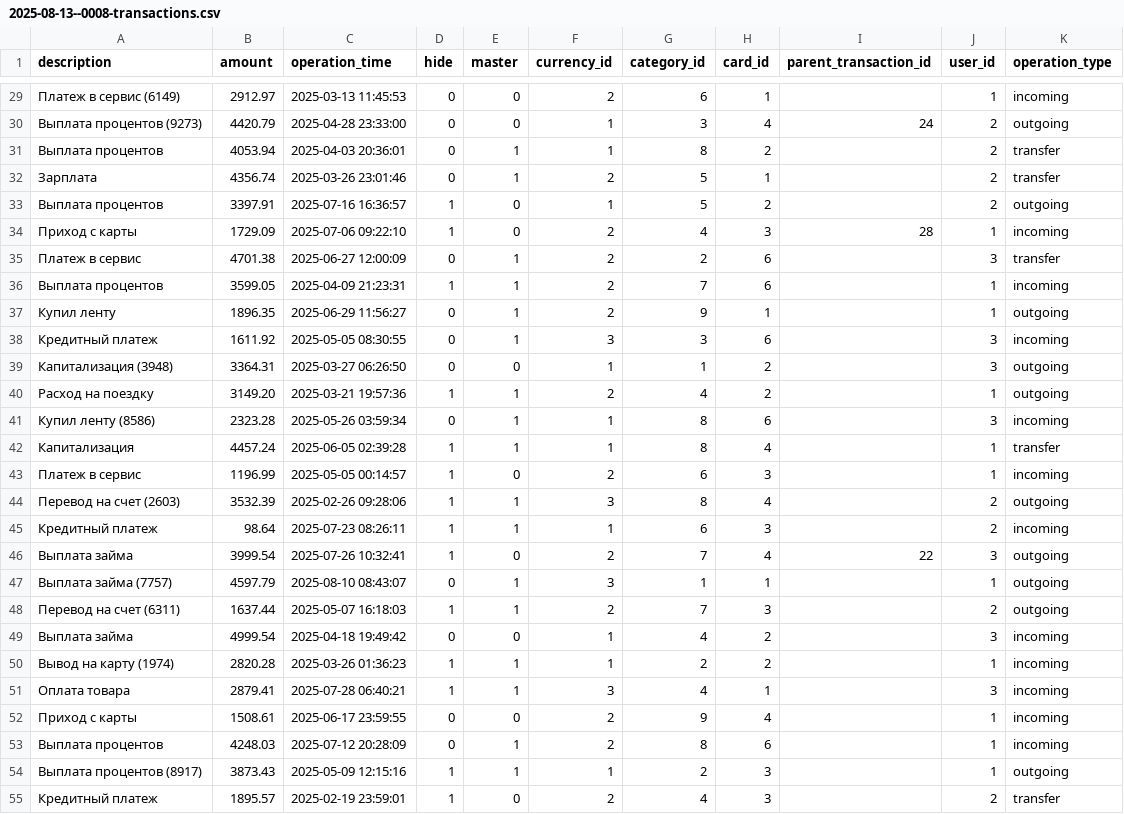
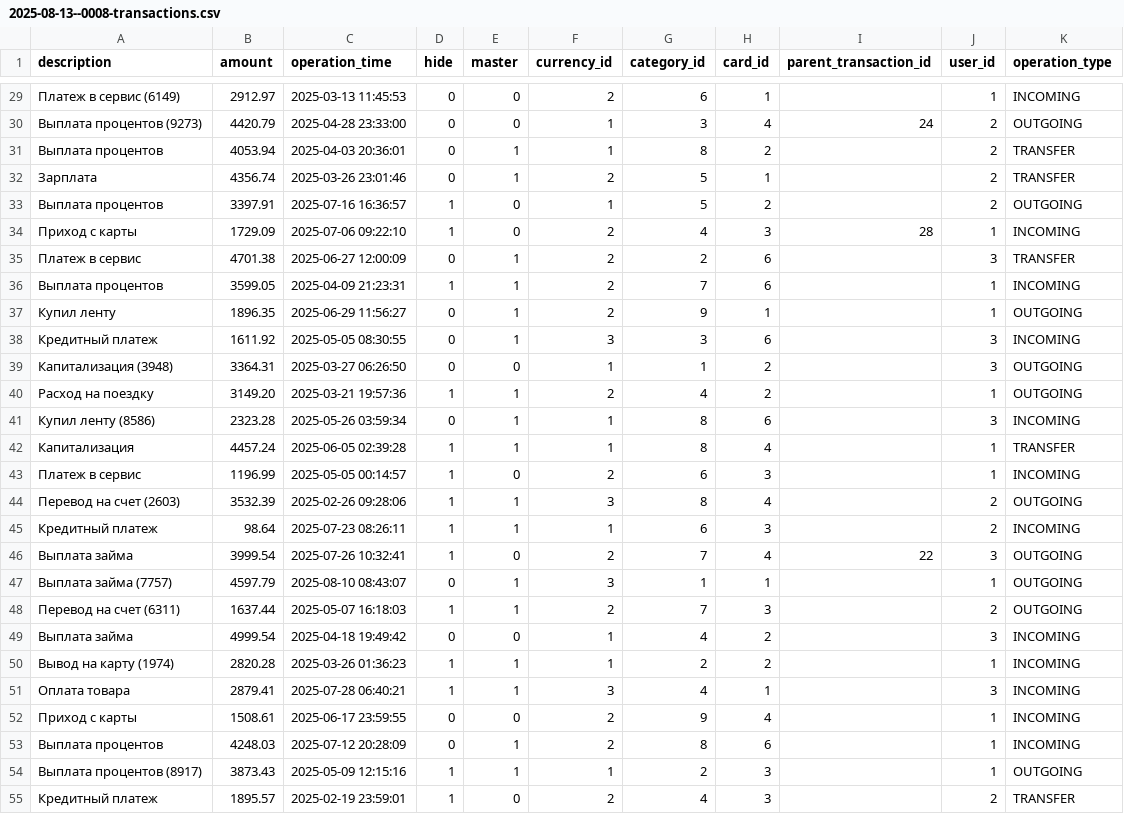
Before and after one commit to semusv/Bank_analyzer, a CSV file: backend/src/main/resources/db/changelog/data/1.0/2025/08/csv/2025-08-13--0008-transactions.csv, drawn as a sheet; only a part is shown, gaps mark what is left out; the diff covers the shown part only.

```diff
--- a/backend/src/main/resources/db/changelog/data/1.0/2025/08/csv/2025-08-13--0008-transactions.csv
+++ b/backend/src/main/resources/db/changelog/data/1.0/2025/08/csv/2025-08-13--0008-transactions.csv
@@ -29,27 +29,27 @@ description;amount;operation_time;hide;master;currency_id;category_id;card_id;pa
-Платеж в сервис (6149);2912.97;2025-03-13 11:45:53;0;0;2;6;1;;1;incoming
-Выплата процентов (9273);4420.79;2025-04-28 23:33:00;0;0;1;3;4;24;2;outgoing
-Выплата процентов;4053.94;2025-04-03 20:36:01;0;1;1;8;2;;2;transfer
-Зарплата;4356.74;2025-03-26 23:01:46;0;1;2;5;1;;2;transfer
-Выплата процентов;3397.91;2025-07-16 16:36:57;1;0;1;5;2;;2;outgoing
-Приход с карты;1729.09;2025-07-06 09:22:10;1;0;2;4;3;28;1;incoming
-Платеж в сервис;4701.38;2025-06-27 12:00:09;0;1;2;2;6;;3;transfer
-Выплата процентов;3599.05;2025-04-09 21:23:31;1;1;2;7;6;;1;incoming
-Купил ленту;1896.35;2025-06-29 11:56:27;0;1;2;9;1;;1;outgoing
-Кредитный платеж;1611.92;2025-05-05 08:30:55;0;1;3;3;6;;3;incoming
-Капитализация (3948);3364.31;2025-03-27 06:26:50;0;0;1;1;2;;3;outgoing
-Расход на поездку;3149.20;2025-03-21 19:57:36;1;1;2;4;2;;1;outgoing
-Купил ленту (8586);2323.28;2025-05-26 03:59:34;0;1;1;8;6;;3;incoming
-Капитализация;4457.24;2025-06-05 02:39:28;1;1;1;8;4;;1;transfer
-Платеж в сервис;1196.99;2025-05-05 00:14:57;1;0;2;6;3;;1;incoming
-Перевод на счет (2603);3532.39;2025-02-26 09:28:06;1;1;3;8;4;;2;outgoing
-Кредитный платеж;98.64;2025-07-23 08:26:11;1;1;1;6;3;;2;incoming
-Выплата займа;3999.54;2025-07-26 10:32:41;1;0;2;7;4;22;3;outgoing
-Выплата займа (7757);4597.79;2025-08-10 08:43:07;0;1;3;1;1;;1;outgoing
-Перевод на счет (6311);1637.44;2025-05-07 16:18:03;1;1;2;7;3;;2;outgoing
-Выплата займа;4999.54;2025-04-18 19:49:42;0;0;1;4;2;;3;incoming
-Вывод на карту (1974);2820.28;2025-03-26 01:36:23;1;1;1;2;2;;1;incoming
-Оплата товара;2879.41;2025-07-28 06:40:21;1;1;3;4;1;;3;incoming
-Приход с карты;1508.61;2025-06-17 23:59:55;0;0;2;9;4;;1;incoming
-Выплата процентов;4248.03;2025-07-12 20:28:09;0;1;2;8;6;;1;incoming
-Выплата процентов (8917);3873.43;2025-05-09 12:15:16;1;1;1;2;3;;1;outgoing
-Кредитный платеж;1895.57;2025-02-19 23:59:01;1;0;2;4;3;;2;transfer
+Платеж в сервис (6149);2912.97;2025-03-13 11:45:53;0;0;2;6;1;;1;INCOMING
+Выплата процентов (9273);4420.79;2025-04-28 23:33:00;0;0;1;3;4;24;2;OUTGOING
+Выплата процентов;4053.94;2025-04-03 20:36:01;0;1;1;8;2;;2;TRANSFER
+Зарплата;4356.74;2025-03-26 23:01:46;0;1;2;5;1;;2;TRANSFER
+Выплата процентов;3397.91;2025-07-16 16:36:57;1;0;1;5;2;;2;OUTGOING
+Приход с карты;1729.09;2025-07-06 09:22:10;1;0;2;4;3;28;1;INCOMING
+Платеж в сервис;4701.38;2025-06-27 12:00:09;0;1;2;2;6;;3;TRANSFER
+Выплата процентов;3599.05;2025-04-09 21:23:31;1;1;2;7;6;;1;INCOMING
+Купил ленту;1896.35;2025-06-29 11:56:27;0;1;2;9;1;;1;OUTGOING
+Кредитный платеж;1611.92;2025-05-05 08:30:55;0;1;3;3;6;;3;INCOMING
+Капитализация (3948);3364.31;2025-03-27 06:26:50;0;0;1;1;2;;3;OUTGOING
+Расход на поездку;3149.20;2025-03-21 19:57:36;1;1;2;4;2;;1;OUTGOING
+Купил ленту (8586);2323.28;2025-05-26 03:59:34;0;1;1;8;6;;3;INCOMING
+Капитализация;4457.24;2025-06-05 02:39:28;1;1;1;8;4;;1;TRANSFER
+Платеж в сервис;1196.99;2025-05-05 00:14:57;1;0;2;6;3;;1;INCOMING
+Перевод на счет (2603);3532.39;2025-02-26 09:28:06;1;1;3;8;4;;2;OUTGOING
+Кредитный платеж;98.64;2025-07-23 08:26:11;1;1;1;6;3;;2;INCOMING
+Выплата займа;3999.54;2025-07-26 10:32:41;1;0;2;7;4;22;3;OUTGOING
+Выплата займа (7757);4597.79;2025-08-10 08:43:07;0;1;3;1;1;;1;OUTGOING
+Перевод на счет (6311);1637.44;2025-05-07 16:18:03;1;1;2;7;3;;2;OUTGOING
+Выплата займа;4999.54;2025-04-18 19:49:42;0;0;1;4;2;;3;INCOMING
+Вывод на карту (1974);2820.28;2025-03-26 01:36:23;1;1;1;2;2;;1;INCOMING
+Оплата товара;2879.41;2025-07-28 06:40:21;1;1;3;4;1;;3;INCOMING
+Приход с карты;1508.61;2025-06-17 23:59:55;0;0;2;9;4;;1;INCOMING
+Выплата процентов;4248.03;2025-07-12 20:28:09;0;1;2;8;6;;1;INCOMING
+Выплата процентов (8917);3873.43;2025-05-09 12:15:16;1;1;1;2;3;;1;OUTGOING
+Кредитный платеж;1895.57;2025-02-19 23:59:01;1;0;2;4;3;;2;TRANSFER
```
Also changed, not shown: 173 edited cells elsewhere in this file, backend/src/main/resources/db/changelog/data/1.0/2025/08/csv/2025-08-13--0003-users.csv, 14 other files.
